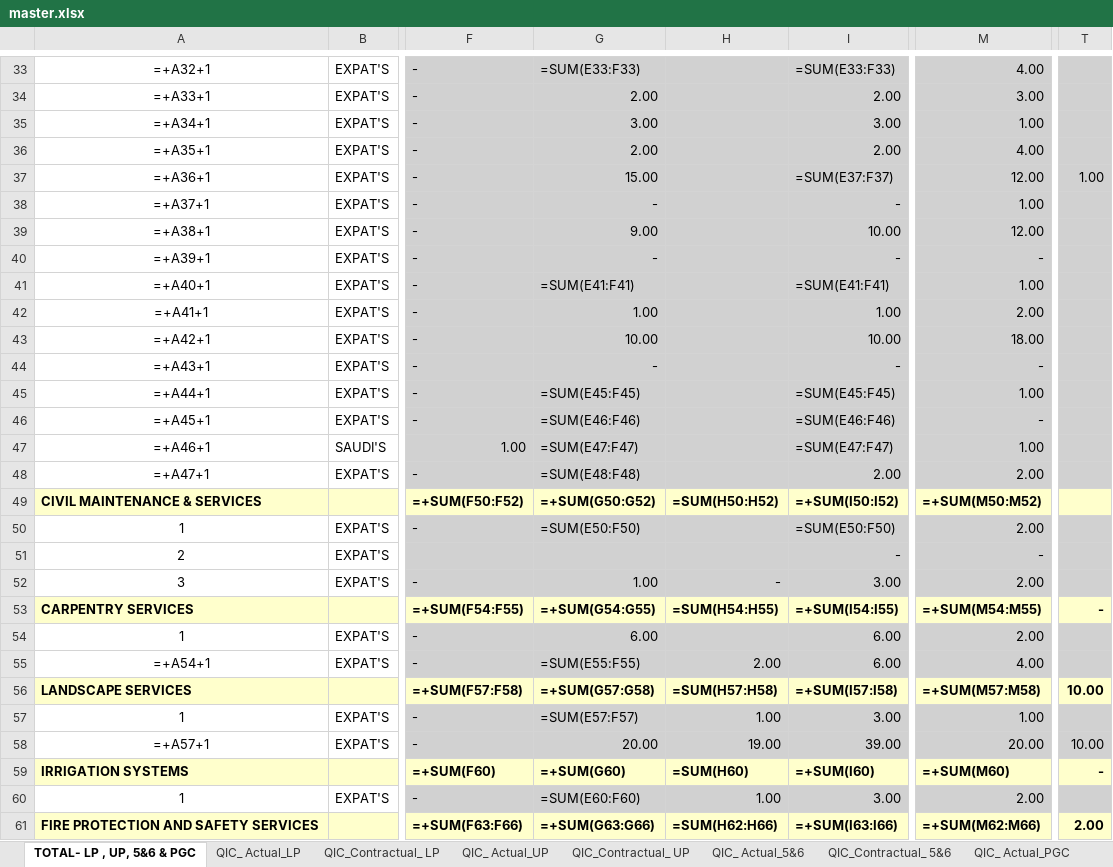
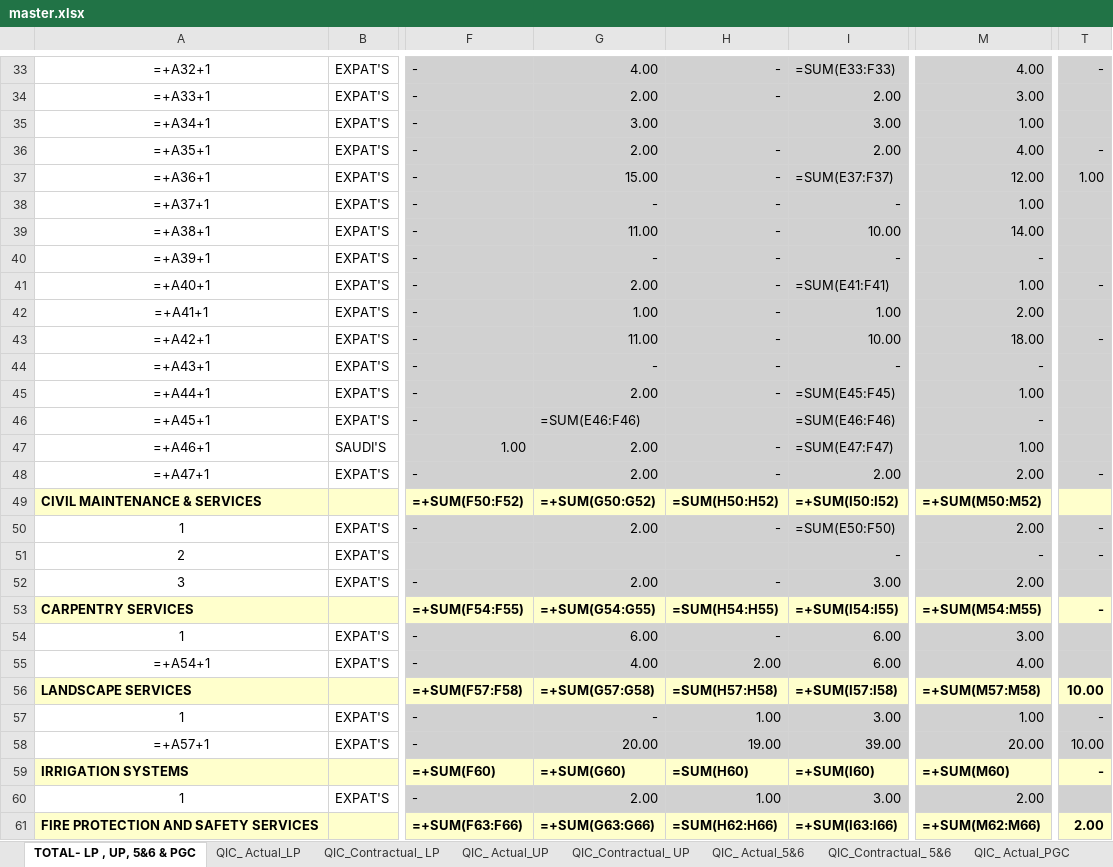
Before and after one commit to Shadab8081/Contractual-Vs-Actual, an Excel workbook: data/master.xlsx, sheet TOTAL- LP , UP, 5&6 & PGC, drawn as a sheet; only a part is shown, gaps mark what is left out; values as stored, in another font and other column widths than the file's, no borders; formulas without a stored value are shown as written; conditional formats not drawn; the diff covers the shown part only; the diff names each change by its address in the sheet, - before the commit and + after, or states it on an @@ line.

```diff
--- a/data/master.xlsx (sheet TOTAL- LP , UP, 5&6 & PGC)
+++ b/data/master.xlsx (sheet TOTAL- LP , UP, 5&6 & PGC)
-G33: =SUM(E33:F33)
+G33: 4.00
-H33:H34: (empty)
+H33:H34: -
-T33: (empty)
+T33: -
-H36:H45: (empty)
+H36:H45: -
-T36: (empty)
+T36: -
-G39: 9.00
+G39: 11.00
-M39: 12.00
+M39: 14.00
-G41: =SUM(E41:F41)
+G41: 2.00
-T41: (empty)
+T41: -
-G43: 10.00
+G43: 11.00
-T43: (empty)
+T43: -
-G45: =SUM(E45:F45)
+G45: 2.00
-G47: =SUM(E47:F47)
+G47: 2.00
-H47:H48: (empty)
+H47:H48: -
-G48: =SUM(E48:F48)
+G48: 2.00
-T48: (empty)
+T48: -
-G50: =SUM(E50:F50)
+G50: 2.00
-H50: (empty)
+H50: -
-T50:T51: (empty)
+T50:T51: -
-G52: 1.00
+G52: 2.00
-H54: (empty)
+H54: -
-M54: 2.00
+M54: 3.00
-G55: =SUM(E55:F55)
+G55: 4.00
-G57: =SUM(E57:F57)
+G57: -
-T57: (empty)
+T57: -
-G60: =SUM(E60:F60)
+G60: 2.00
```
Also changed, not shown: 131 edited cells elsewhere in this sheet, sheet QIC_ Actual_LP.
